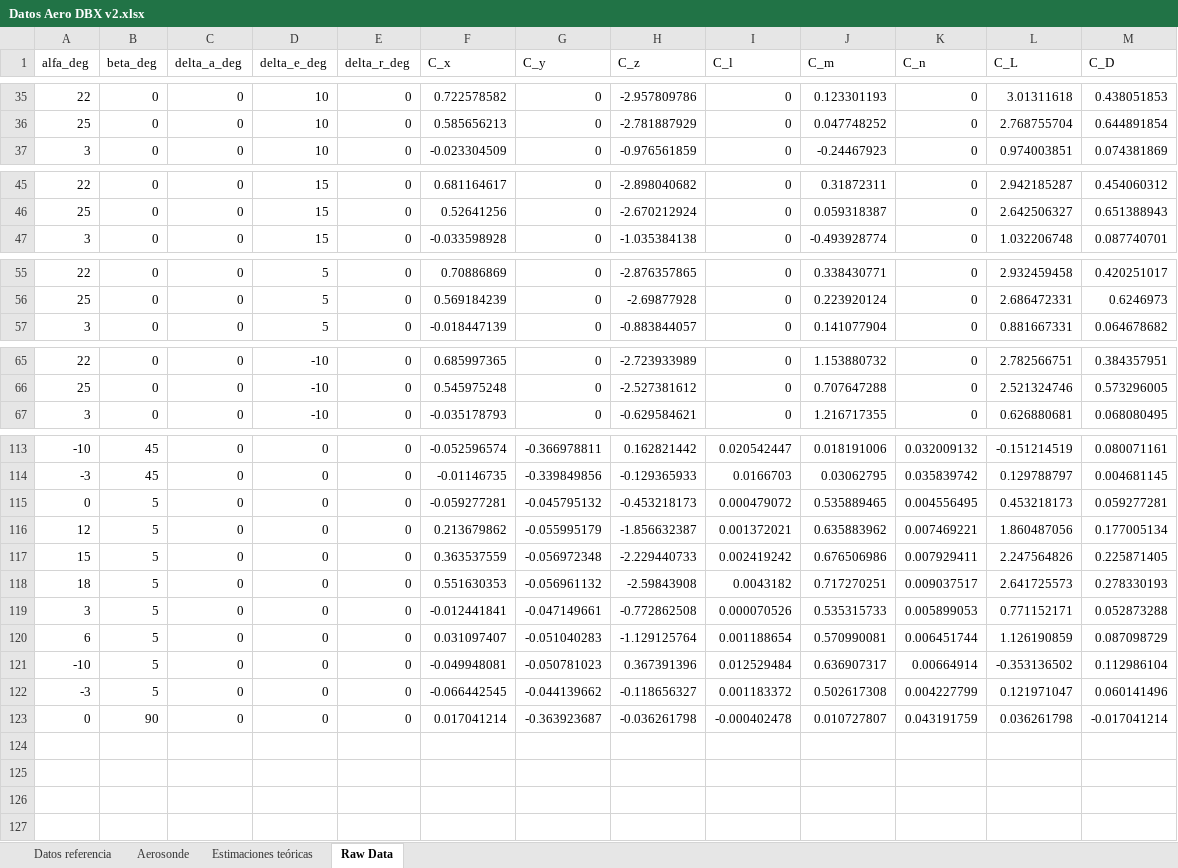
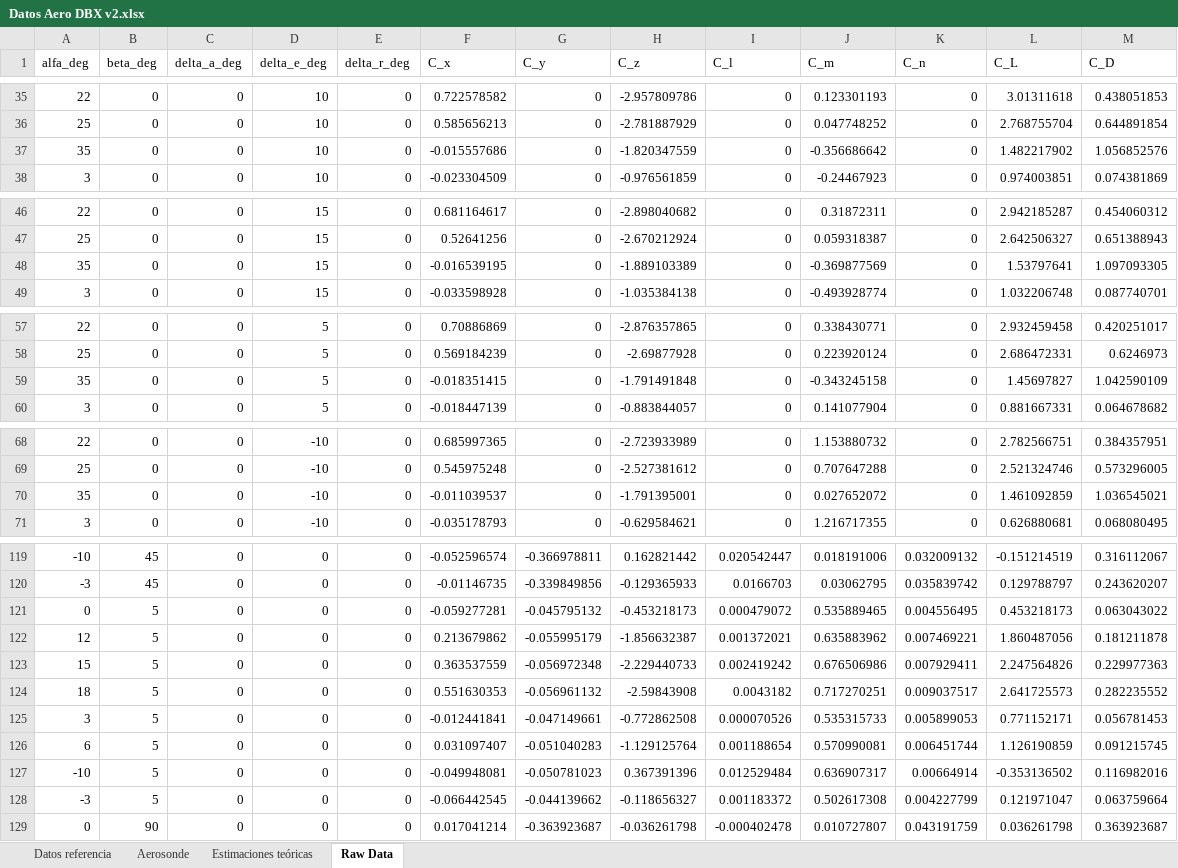
Before and after one commit to DavidTorresOcana/XXCopter, an Excel workbook: Modelling and Control/DroneBoX/Modelo CFD DroneBoX/Datos Aero DBX v2.xlsx, sheet Raw Data, drawn as a sheet; only a part is shown, gaps mark what is left out; values as stored, in another font and other column widths than the file's, no borders; addresses are those after the commit; the diff covers the shown part only; the diff names each change by its address in the sheet, - before the commit and + after, or states it on an @@ line.

Commit message:
Todos los datos y tablas CFD del modelado aerodinamico

```diff
--- a/Modelling and Control/DroneBoX/Modelo CFD DroneBoX/Datos Aero DBX v2.xlsx (sheet Raw Data)
+++ b/Modelling and Control/DroneBoX/Modelo CFD DroneBoX/Datos Aero DBX v2.xlsx (sheet Raw Data)
+row 37: 35 | 0 | 0 | 10 | 0 | -0.015557686 | 0 | -1.820347559 | 0 | -0.356686642 | 0 | 1.482217902 | 1.056852576
+row 48: 35 | 0 | 0 | 15 | 0 | -0.016539195 | 0 | -1.889103389 | 0 | -0.369877569 | 0 | 1.53797641 | 1.097093305
+row 59: 35 | 0 | 0 | 5 | 0 | -0.018351415 | 0 | -1.791491848 | 0 | -0.343245158 | 0 | 1.45697827 | 1.042590109
+row 70: 35 | 0 | 0 | -10 | 0 | -0.011039537 | 0 | -1.791395001 | 0 | 0.027652072 | 0 | 1.461092859 | 1.036545021
-M119 (C_D): 0.080071161
+M119 (C_D): 0.316112067
-M120 (C_D): 0.004681145
+M120 (C_D): 0.243620207
-M121 (C_D): 0.059277281
+M121 (C_D): 0.063043022
-M122 (C_D): 0.177005134
+M122 (C_D): 0.181211878
-M123 (C_D): 0.225871405
+M123 (C_D): 0.229977363
-M124 (C_D): 0.278330193
+M124 (C_D): 0.282235552
-M125 (C_D): 0.052873288
+M125 (C_D): 0.056781453
-M126 (C_D): 0.087098729
+M126 (C_D): 0.091215745
-M127 (C_D): 0.112986104
+M127 (C_D): 0.116982016
-M128 (C_D): 0.060141496
+M128 (C_D): 0.063759664
-M129 (C_D): -0.017041214
+M129 (C_D): 0.363923687
```
Also changed, not shown: 2 added rows and 34 edited cells elsewhere in this sheet, sheet Estimaciones teóricas, 17 other files.
